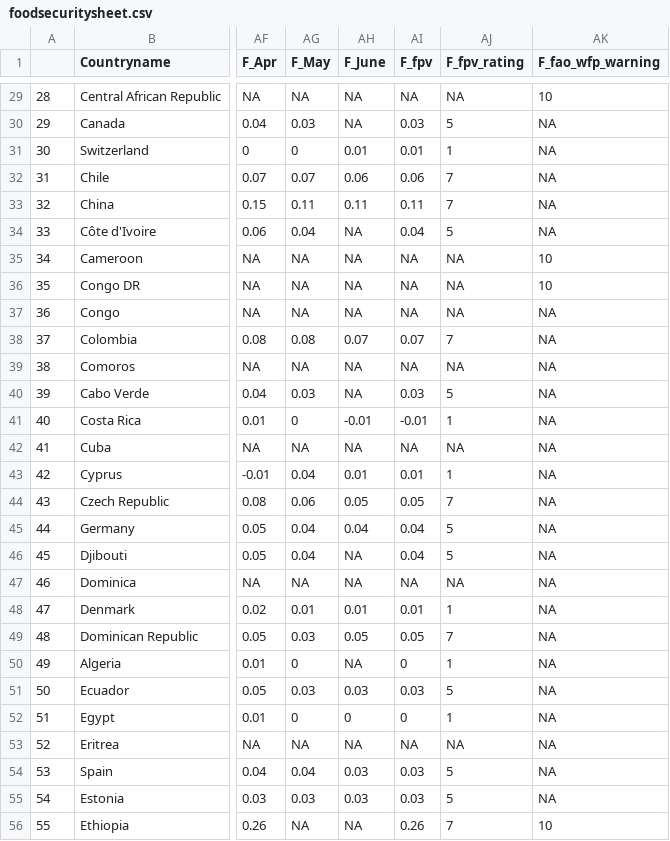
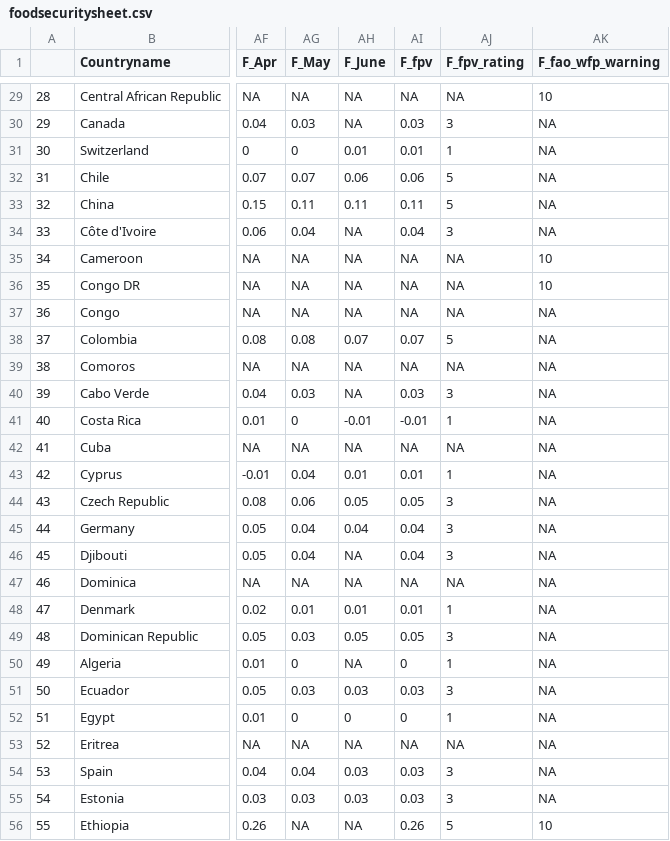
Before and after one commit to ljonestz/compoundriskdata, a CSV file: Risk_sheets/foodsecuritysheet.csv, drawn as a sheet; only a part is shown, gaps mark what is left out; the diff covers the shown part only; the diff names each change by its address in the sheet, - before the commit and + after, or states it on an @@ line.

```diff
--- a/Risk_sheets/foodsecuritysheet.csv
+++ b/Risk_sheets/foodsecuritysheet.csv
-AJ30 (F_fpv_rating): 5
+AJ30 (F_fpv_rating): 3
-AJ32:AJ33 (F_fpv_rating): 7
+AJ32:AJ33 (F_fpv_rating): 5
-AJ34 (F_fpv_rating): 5
+AJ34 (F_fpv_rating): 3
-AJ38 (F_fpv_rating): 7
+AJ38 (F_fpv_rating): 5
-AJ40 (F_fpv_rating): 5
+AJ40 (F_fpv_rating): 3
-AJ44 (F_fpv_rating): 7
+AJ44 (F_fpv_rating): 3
-AJ45:AJ46 (F_fpv_rating): 5
+AJ45:AJ46 (F_fpv_rating): 3
-AJ49 (F_fpv_rating): 7
+AJ49 (F_fpv_rating): 3
-AJ51 (F_fpv_rating): 5
+AJ51 (F_fpv_rating): 3
-AJ54:AJ55 (F_fpv_rating): 5
+AJ54:AJ55 (F_fpv_rating): 3
-AJ56 (F_fpv_rating): 7
+AJ56 (F_fpv_rating): 5
```
Also changed, not shown: 105 edited cells elsewhere in this file, 2 other files.
